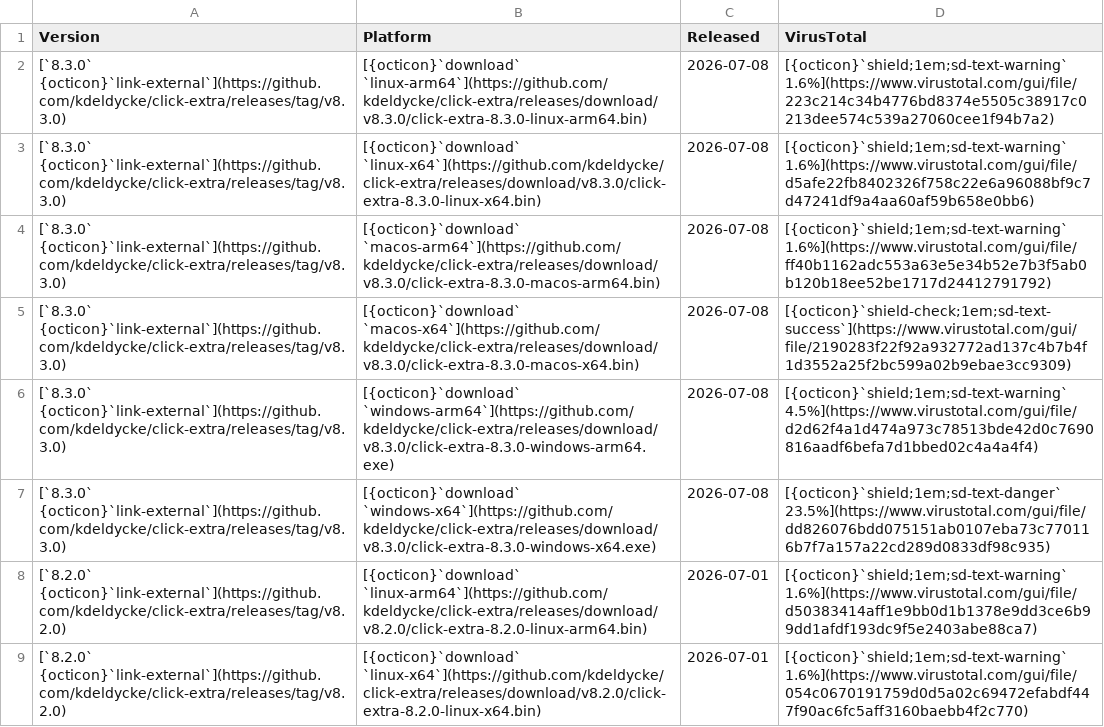
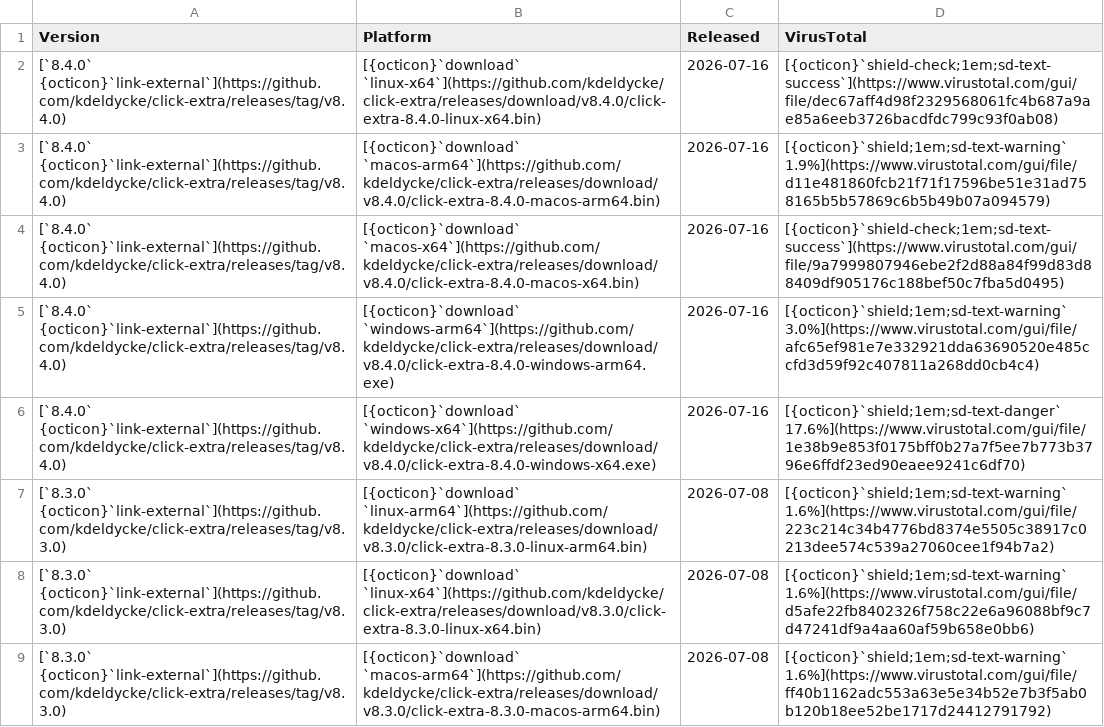
Before and after one commit to kdeldycke/click-extra, a CSV file: docs/assets/binaries.csv, drawn as a sheet; only a part is shown; the shorter side is filled out with more unchanged rows.

```diff
--- a/docs/assets/binaries.csv
+++ b/docs/assets/binaries.csv
@@ -1,2 +1,7 @@
 Version,Platform,Released,VirusTotal
+[`8.4.0` {octicon}`link-external`](https://github.com/kdeldycke/click-extra/releases/tag/v8.4.0),[{octicon}`download` `linux-x64`](https://github.com/kdeldycke/click-extra/releases/download/v8.4.0/click-extra-8.4.0-linux-x64.bin),2026-07-16,[{octicon}`shield-check;1em;sd-text-success`](https://www.virustotal.com/gui/file/dec67aff4d98f2329568061fc4b687a9ae85a6eeb3726bacdfdc799c93f0ab08)
+[`8.4.0` {octicon}`link-external`](https://github.com/kdeldycke/click-extra/releases/tag/v8.4.0),[{octicon}`download` `macos-arm64`](https://github.com/kdeldycke/click-extra/releases/download/v8.4.0/click-extra-8.4.0-macos-arm64.bin),2026-07-16,[{octicon}`shield;1em;sd-text-warning` 1.9%](https://www.virustotal.com/gui/file/d11e481860fcb21f71f17596be51e31ad758165b5b57869c6b5b49b07a094579)
+[`8.4.0` {octicon}`link-external`](https://github.com/kdeldycke/click-extra/releases/tag/v8.4.0),[{octicon}`download` `macos-x64`](https://github.com/kdeldycke/click-extra/releases/download/v8.4.0/click-extra-8.4.0-macos-x64.bin),2026-07-16,[{octicon}`shield-check;1em;sd-text-success`](https://www.virustotal.com/gui/file/9a7999807946ebe2f2d88a84f99d83d88409df905176c188bef50c7fba5d0495)
+[`8.4.0` {octicon}`link-external`](https://github.com/kdeldycke/click-extra/releases/tag/v8.4.0),[{octicon}`download` `windows-arm64`](https://github.com/kdeldycke/click-extra/releases/download/v8.4.0/click-extra-8.4.0-windows-arm64.exe),2026-07-16,[{octicon}`shield;1em;sd-text-warning` 3.0%](https://www.virustotal.com/gui/file/afc65ef981e7e332921dda63690520e485ccfd3d59f92c407811a268dd0cb4c4)
+[`8.4.0` {octicon}`link-external`](https://github.com/kdeldycke/click-extra/releases/tag/v8.4.0),[{octicon}`download` `windows-x64`](https://github.com/kdeldycke/click-extra/releases/download/v8.4.0/click-extra-8.4.0-windows-x64.exe),2026-07-16,[{octicon}`shield;1em;sd-text-danger` 17.6%](https://www.virustotal.com/gui/file/1e38b9e853f0175bff0b27a7f5ee7b773b3796e6ffdf23ed90eaee9241c6df70)
 [`8.3.0` {octicon}`link-external`](https://github.com/kdeldycke/click-extra/releases/tag/v8.3.0),[{octicon}`download` `linux-arm64`](https://github.com/kdeldycke/click-extra/releases/download/v8.3.0/click-extra-8.3.0-linux-arm64.bin),2026-07-08,[{octicon}`shield;1em;sd-text-warning` 1.6%](https://www.virustotal.com/gui/file/223c214c34b4776bd8374e5505c38917c0213dee574c539a27060cee1f94b7a2)
```
Also changed, not shown: 2 other files.
